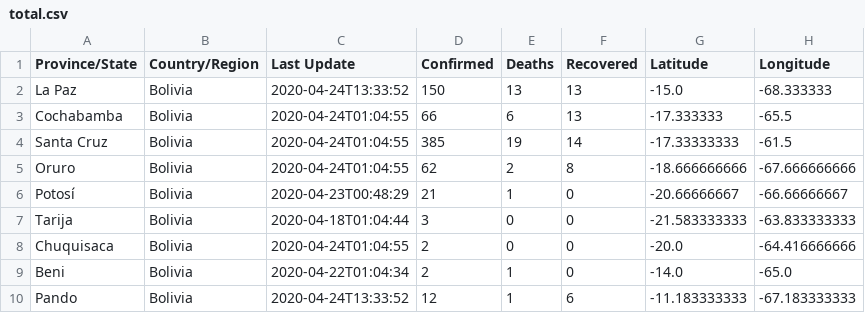
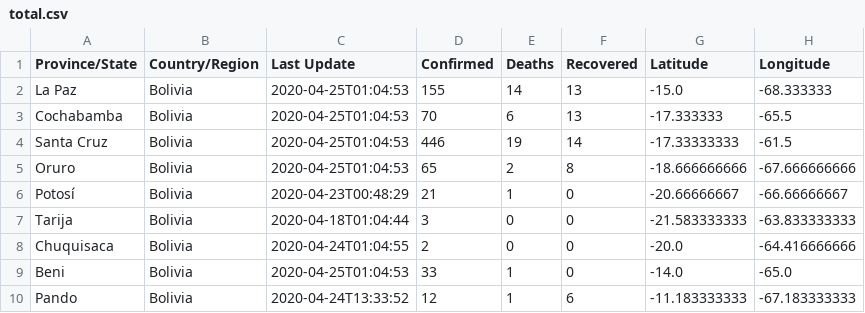
Before and after one commit to mauforonda/covid19-bolivia, a CSV file: total.csv, drawn as a sheet.

```diff
--- a/total.csv
+++ b/total.csv
@@ -1,6 +1,6 @@
 Province/State,Country/Region,Last Update,Confirmed,Deaths,Recovered,Latitude,Longitude
-La Paz,Bolivia,2020-04-24T13:33:52,150,13,13,-15.0,-68.333333
-Cochabamba,Bolivia,2020-04-24T01:04:55,66,6,13,-17.333333,-65.5
-Santa Cruz,Bolivia,2020-04-24T01:04:55,385,19,14,-17.33333333,-61.5
-Oruro,Bolivia,2020-04-24T01:04:55,62,2,8,-18.666666666,-67.666666666
+La Paz,Bolivia,2020-04-25T01:04:53,155,14,13,-15.0,-68.333333
+Cochabamba,Bolivia,2020-04-25T01:04:53,70,6,13,-17.333333,-65.5
+Santa Cruz,Bolivia,2020-04-25T01:04:53,446,19,14,-17.33333333,-61.5
+Oruro,Bolivia,2020-04-25T01:04:53,65,2,8,-18.666666666,-67.666666666
 Potosí,Bolivia,2020-04-23T00:48:29,21,1,0,-20.66666667,-66.66666667
@@ -8,3 +8,3 @@ Tarija,Bolivia,2020-04-18T01:04:44,3,0,0,-21.583333333,-63.833333333
 Chuquisaca,Bolivia,2020-04-24T01:04:55,2,0,0,-20.0,-64.416666666
-Beni,Bolivia,2020-04-22T01:04:34,2,1,0,-14.0,-65.0
+Beni,Bolivia,2020-04-25T01:04:53,33,1,0,-14.0,-65.0
 Pando,Bolivia,2020-04-24T13:33:52,12,1,6,-11.183333333,-67.183333333
```
Also changed, not shown: confirmados.csv, decesos.csv, 2 other files.
